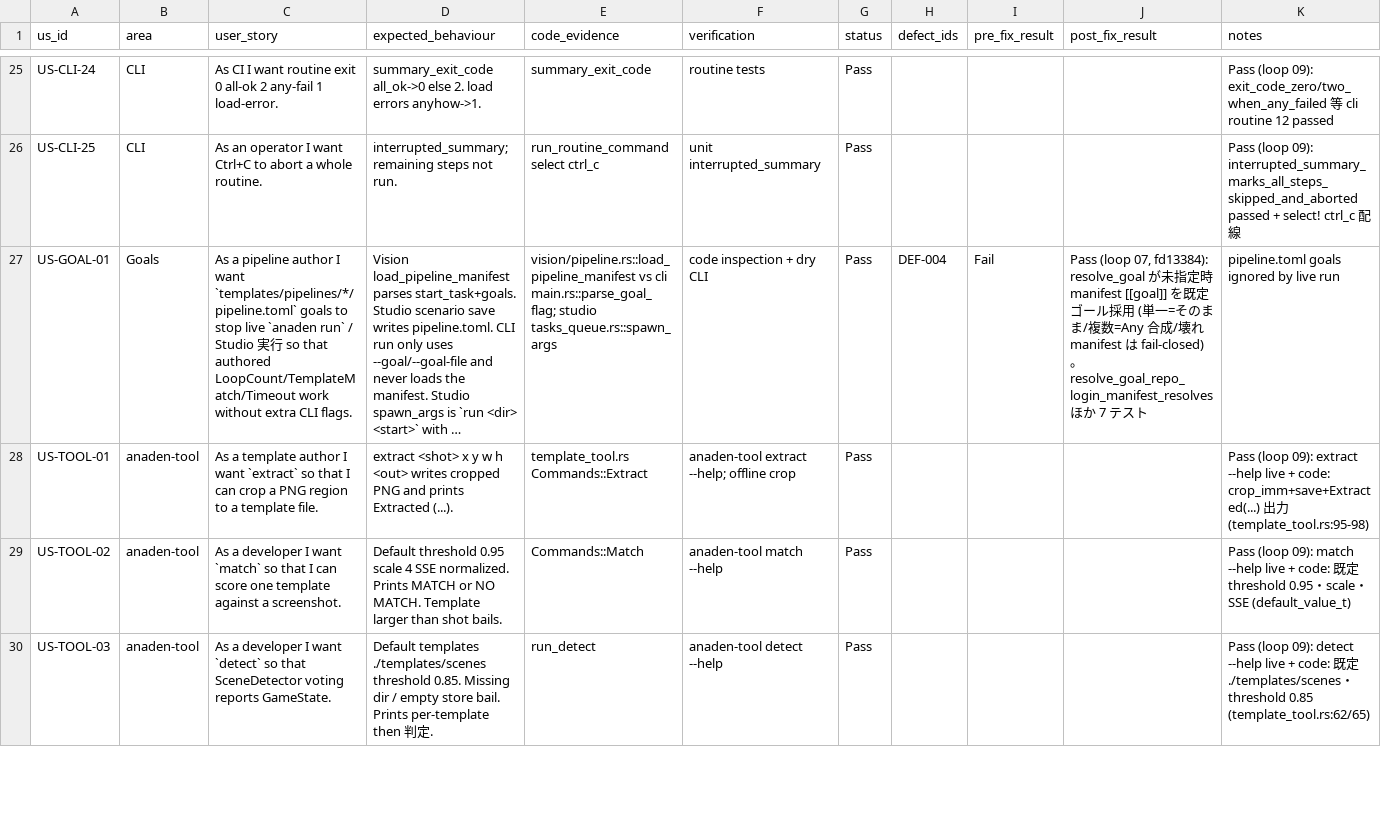
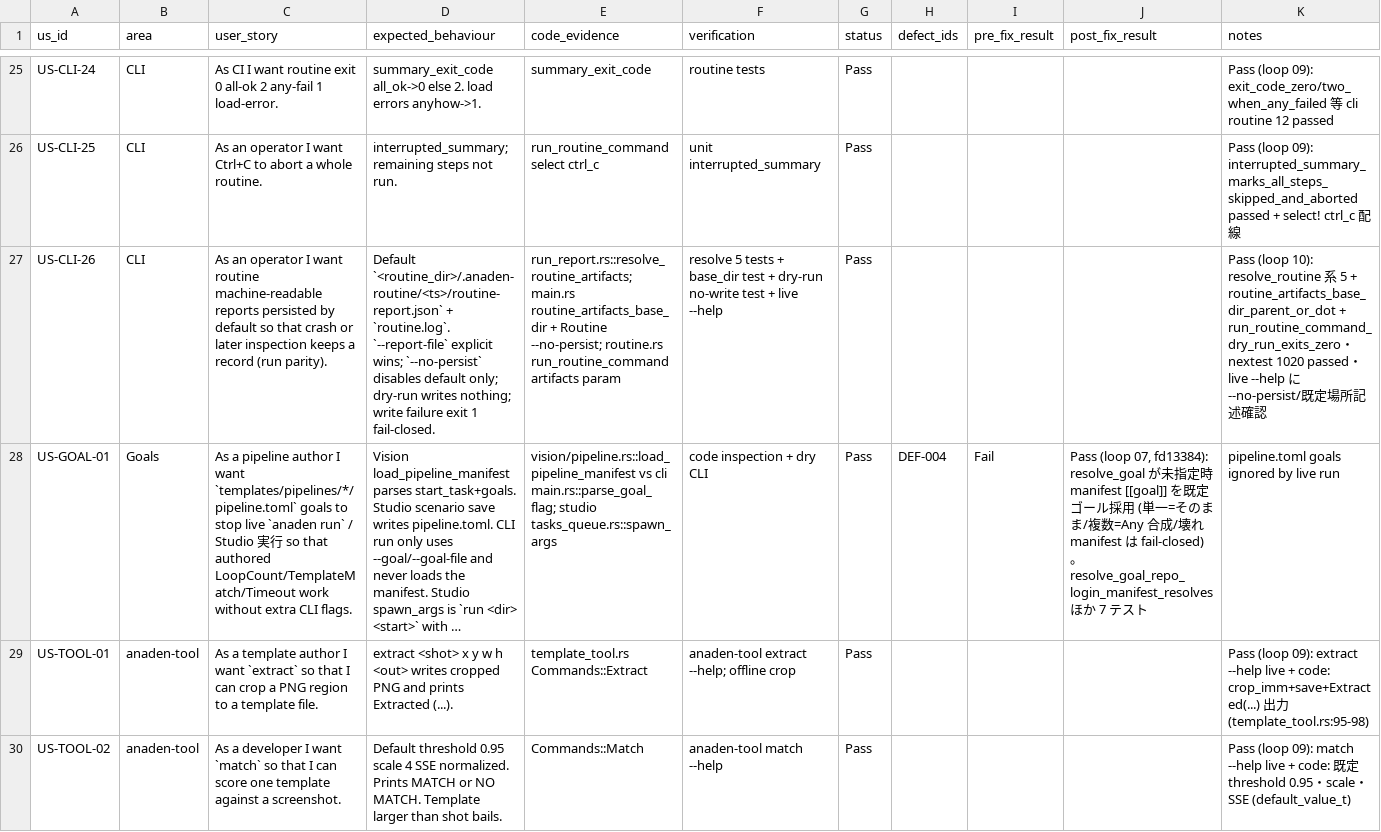
Before and after one commit to Protom512/anaden-helper, a CSV file: canonical_feature_stories.csv, drawn as a sheet; only a part is shown, gaps mark what is left out; the shorter side is filled out with more unchanged rows; long unchanged cells end in …; the diff names each change by its address in the sheet, - before the commit and + after, or states it on an @@ line.

Commit message:
chore(tracker): loop 10 記録 — US-CLI-26 (routine 既定永続化) 追加
CSV 73 stories: 69 Pass / 4 Blocked / 0 Unverified / 0 Fail。
execution-notes の loop 10 実績と Open 3 (実機確認) を更新。

Co-Authored-By: glm 4.7 <noreply@zhipuai.cn>

```diff
--- a/canonical_feature_stories.csv
+++ b/canonical_feature_stories.csv
+row 27: US-CLI-26 | CLI | As an operator I want routine machine-readable reports persisted by default so that crash or later inspection keeps a record (run parity). | Default `<routine_dir>/.anaden-routine/<ts>/routine-report.json` + `routine.log`. `--report-file` explicit wins; `--no-persist` disables default only; dry-run writes nothing; write failure exit 1 fail-closed. | run_report.rs::resolve_routine_artifacts; main.rs routine_artifacts_base_dir + Routine --no-persist; routine.rs run_routine_command artifacts param | resolve 5 tests + base_dir test + dry-run no-write test + live --help | Pass |  |  |  | Pass (loop 10): resolve_routine 系 5 + routine_artifacts_base_dir_parent_or_dot + run_routine_command_dry_run_exits_zero・nextest 1020 passed・live --help に --no-persist/既定場所記述確認
```
Also changed, not shown: 1 other file.
